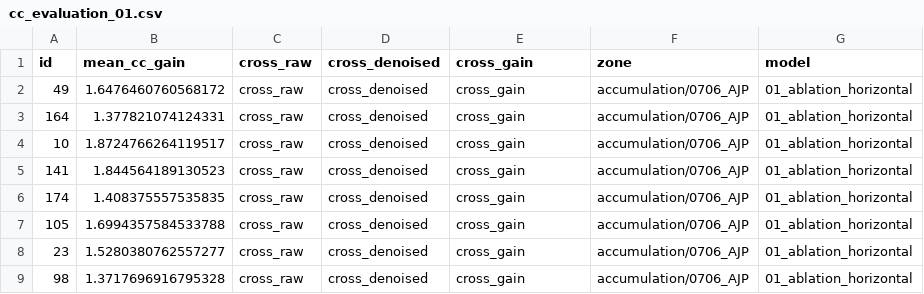
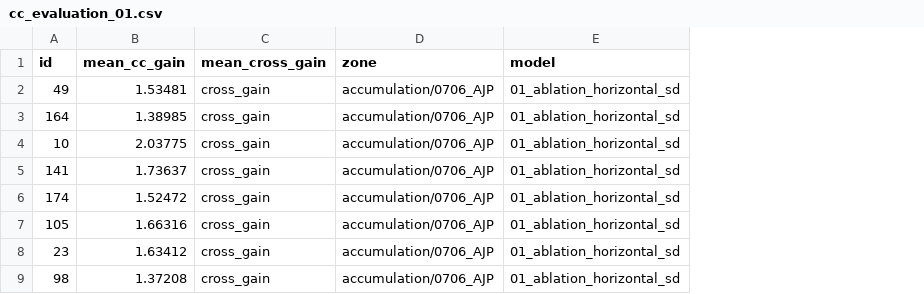
Before and after one commit to JohannaZitt/MAIN_DAS_denoising, a CSV file: experiments/01_ablation_horizontal/cc_evaluation_01.csv, drawn as a sheet; only a part is shown; removed rows and columns are numbered as before the commit, all else as after; the diff names each change by its address in the sheet, - before the commit and + after, or states it on an @@ line.

Commit message:
training data with normalization method std

```diff
--- a/experiments/01_ablation_horizontal/cc_evaluation_01.csv
+++ b/experiments/01_ablation_horizontal/cc_evaluation_01.csv
-column B (mean_cc_gain), rows 2-9: 1.6476460760568172 | 1.377821074124331 | 1.8724766264119517 | 1.844564189130523 | 1.408375557535835 | 1.6994357584533788 | 1.5280380762557277 | 1.3717696916795328
-column C (cross_raw), rows 2-9: all cross_raw
-column D (cross_denoised), rows 2-9: all cross_denoised
+column B (mean_cc_gain), rows 2-9: 1.53481 | 1.38985 | 2.03775 | 1.73637 | 1.52472 | 1.66316 | 1.63412 | 1.37208
-column G (model), rows 2-9: all 01_ablation_horizontal
+column E (model), rows 2-9: all 01_ablation_horizontal_sd
-C1: cross_gain
+C1: mean_cross_gain
```
Also changed, not shown: 38 other files.
